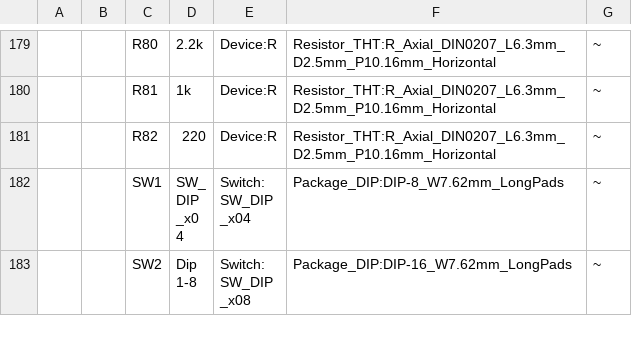
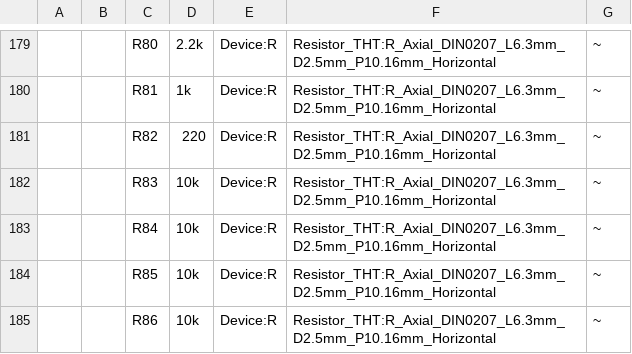
Before and after one commit to jfleitz/gp-mpu, a CSV file: gp-mpu.csv, drawn as a sheet; only a part is shown, gaps mark what is left out; the shorter side is filled out with more unchanged rows; the diff covers the shown part only; the diff names each change by its address in the sheet, - before the commit and + after, or states it on an @@ line.

```diff
--- a/gp-mpu.csv
+++ b/gp-mpu.csv
+row 182:  |  | R83 | 10k | Device:R | Resistor_THT:R_Axial_DIN0207_L6.3mm_D2.5mm_P10.16mm_Horizontal | ~
+row 183:  |  | R84 | 10k | Device:R | Resistor_THT:R_Axial_DIN0207_L6.3mm_D2.5mm_P10.16mm_Horizontal | ~
+row 184:  |  | R85 | 10k | Device:R | Resistor_THT:R_Axial_DIN0207_L6.3mm_D2.5mm_P10.16mm_Horizontal | ~
+row 185:  |  | R86 | 10k | Device:R | Resistor_THT:R_Axial_DIN0207_L6.3mm_D2.5mm_P10.16mm_Horizontal | ~
```
Also changed, not shown: 4 added rows and 9 edited cells elsewhere in this file, 13 other files.
